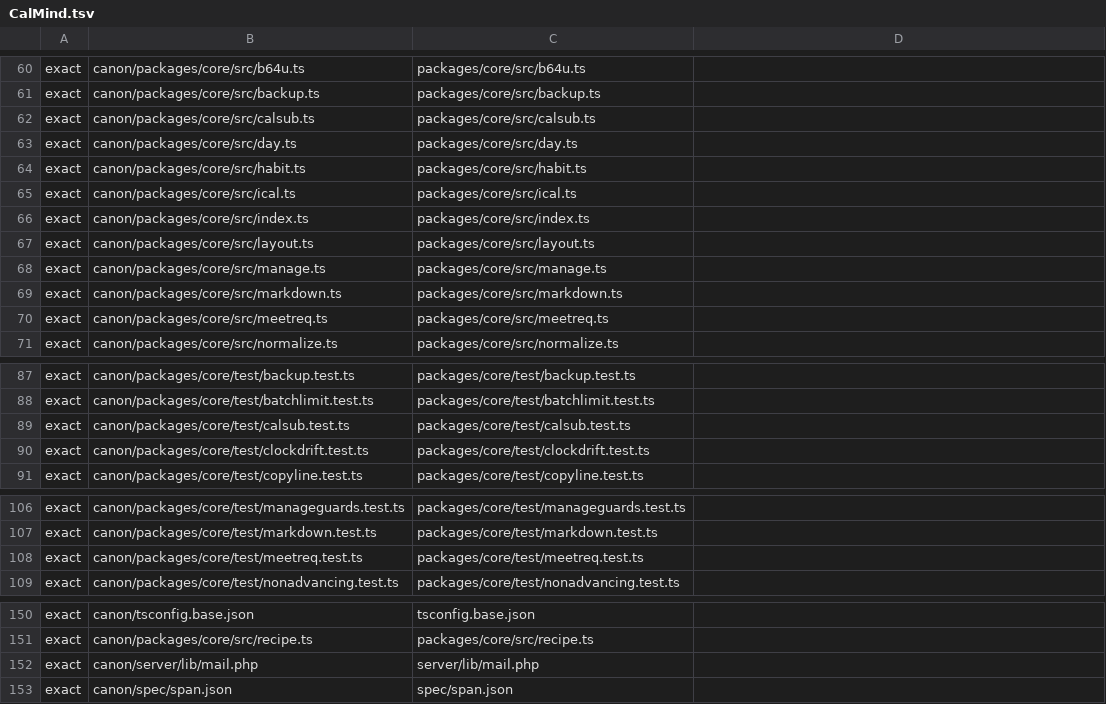
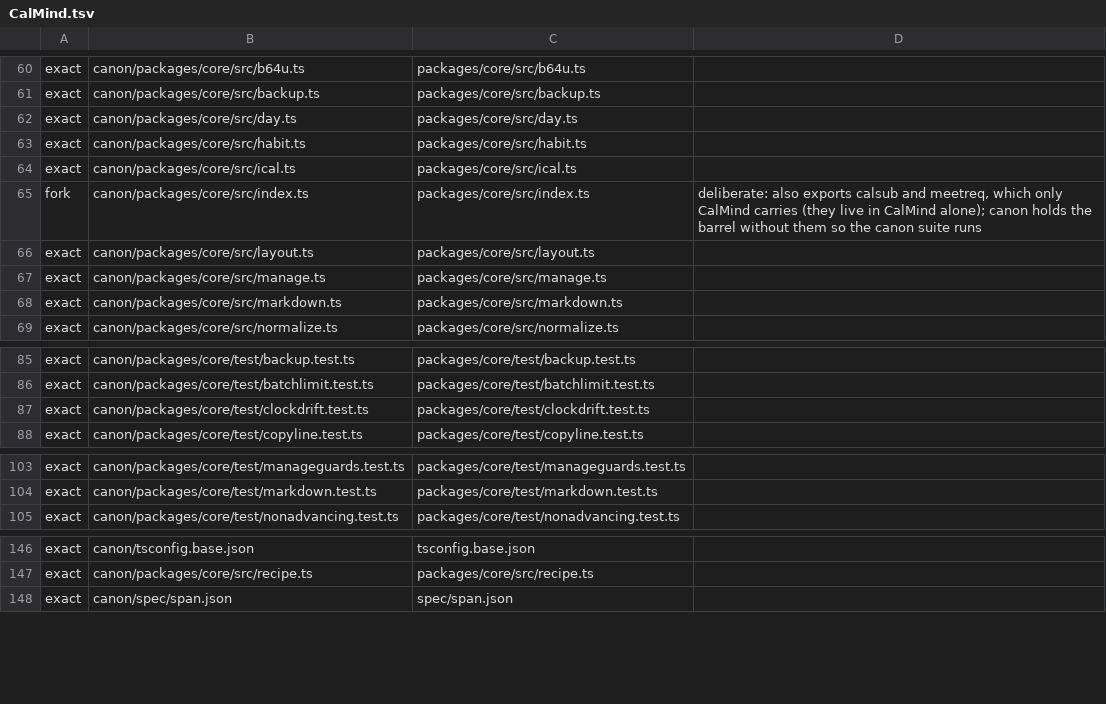
Before and after one commit to chere005/CoreMind, a TSV file: consumers/CalMind.tsv, drawn as a sheet; only a part is shown, gaps mark what is left out.

```diff
--- a/consumers/CalMind.tsv
+++ b/consumers/CalMind.tsv
@@ -61,3 +61,2 @@ exact	canon/packages/core/src/b64u.ts	packages/core/src/b64u.ts
 exact	canon/packages/core/src/backup.ts	packages/core/src/backup.ts	
-exact	canon/packages/core/src/calsub.ts	packages/core/src/calsub.ts	
 exact	canon/packages/core/src/day.ts	packages/core/src/day.ts	
@@ -65,3 +64,3 @@ exact	canon/packages/core/src/habit.ts	packages/core/src/habit.ts
 exact	canon/packages/core/src/ical.ts	packages/core/src/ical.ts	
-exact	canon/packages/core/src/index.ts	packages/core/src/index.ts	
+fork	canon/packages/core/src/index.ts	packages/core/src/index.ts	deliberate: also exports calsub and meetreq, which only CalMind carries (they live in CalMind alone); canon holds the barrel without them so the canon suite runs
 exact	canon/packages/core/src/layout.ts	packages/core/src/layout.ts	
@@ -69,3 +68,2 @@ exact	canon/packages/core/src/manage.ts	packages/core/src/manage.ts
 exact	canon/packages/core/src/markdown.ts	packages/core/src/markdown.ts	
-exact	canon/packages/core/src/meetreq.ts	packages/core/src/meetreq.ts	
 exact	canon/packages/core/src/normalize.ts	packages/core/src/normalize.ts	
@@ -88,3 +86,2 @@ exact	canon/packages/core/test/backup.test.ts	packages/core/test/backup.test.ts
 exact	canon/packages/core/test/batchlimit.test.ts	packages/core/test/batchlimit.test.ts	
-exact	canon/packages/core/test/calsub.test.ts	packages/core/test/calsub.test.ts	
 exact	canon/packages/core/test/clockdrift.test.ts	packages/core/test/clockdrift.test.ts	
@@ -107,3 +104,2 @@ exact	canon/packages/core/test/manageguards.test.ts	packages/core/test/managegua
 exact	canon/packages/core/test/markdown.test.ts	packages/core/test/markdown.test.ts	
-exact	canon/packages/core/test/meetreq.test.ts	packages/core/test/meetreq.test.ts	
 exact	canon/packages/core/test/nonadvancing.test.ts	packages/core/test/nonadvancing.test.ts	
@@ -151,3 +147,2 @@ exact	canon/tsconfig.base.json	tsconfig.base.json
 exact	canon/packages/core/src/recipe.ts	packages/core/src/recipe.ts	
-exact	canon/server/lib/mail.php	server/lib/mail.php	
 exact	canon/spec/span.json	spec/span.json	
```
Also changed, not shown: consumers/AcctMind.tsv, consumers/ChefMind.tsv, 9 other files.
